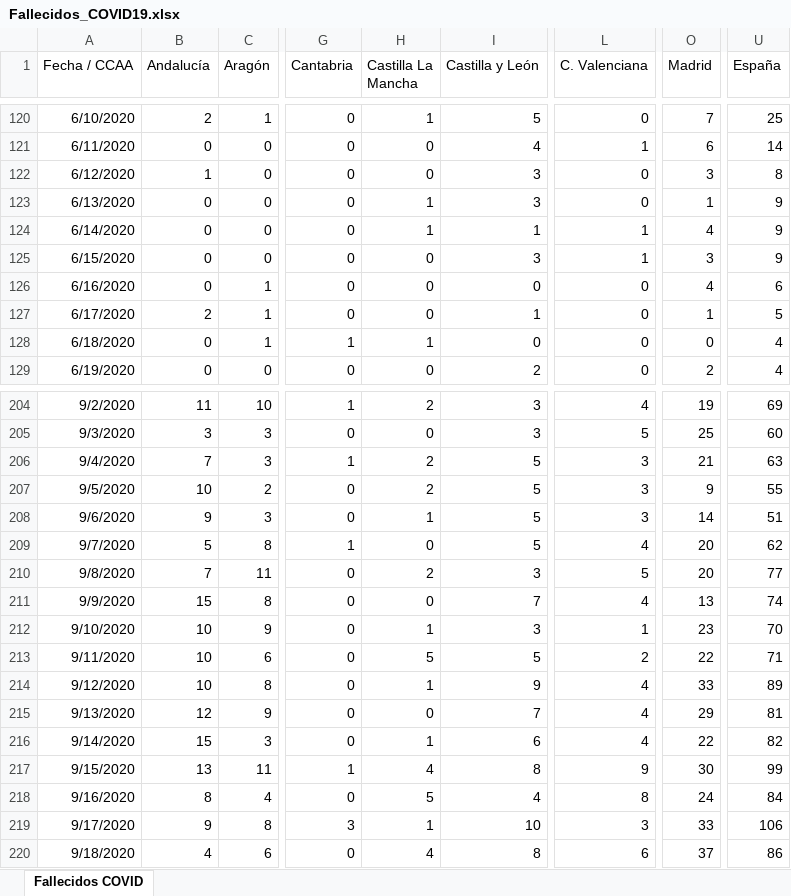
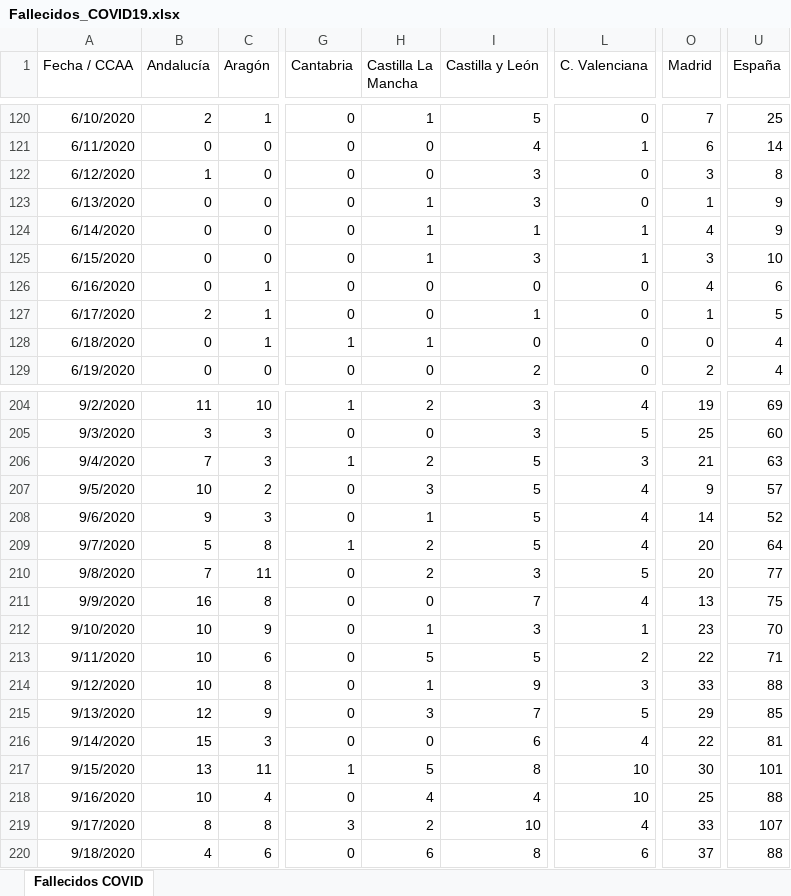
Before and after one commit to svavassori/covid-19-spain, an Excel workbook: csv/Fallecidos_COVID19.xlsx, sheet Fallecidos COVID, drawn as a sheet; only a part is shown, gaps mark what is left out; values as stored, in another font and other column widths than the file's, no borders; the diff covers the shown part only; the diff names each change by its address in the sheet, - before the commit and + after, or states it on an @@ line.

```diff
--- a/csv/Fallecidos_COVID19.xlsx (sheet Fallecidos COVID)
+++ b/csv/Fallecidos_COVID19.xlsx (sheet Fallecidos COVID)
-H125 (Castilla La Mancha): 0
+H125 (Castilla La Mancha): 1
-U125 (España): 9
+U125 (España): 10
-H207 (Castilla La Mancha): 2
+H207 (Castilla La Mancha): 3
-L207:L208 (C. Valenciana): 3
+L207:L208 (C. Valenciana): 4
-U207 (España): 55
+U207 (España): 57
-U208 (España): 51
+U208 (España): 52
-H209 (Castilla La Mancha): 0
+H209 (Castilla La Mancha): 2
-U209 (España): 62
+U209 (España): 64
-B211 (Andalucía): 15
+B211 (Andalucía): 16
-U211 (España): 74
+U211 (España): 75
-L214 (C. Valenciana): 4
+L214 (C. Valenciana): 3
-U214 (España): 89
+U214 (España): 88
-H215 (Castilla La Mancha): 0
+H215 (Castilla La Mancha): 3
-L215 (C. Valenciana): 4
+L215 (C. Valenciana): 5
-U215 (España): 81
+U215 (España): 85
-H216 (Castilla La Mancha): 1
+H216 (Castilla La Mancha): 0
-U216 (España): 82
+U216 (España): 81
-H217 (Castilla La Mancha): 4
+H217 (Castilla La Mancha): 5
-L217 (C. Valenciana): 9
+L217 (C. Valenciana): 10
-U217 (España): 99
+U217 (España): 101
-B218 (Andalucía): 8
+B218 (Andalucía): 10
-H218 (Castilla La Mancha): 5
+H218 (Castilla La Mancha): 4
-L218 (C. Valenciana): 8
+L218 (C. Valenciana): 10
-O218 (Madrid): 24
+O218 (Madrid): 25
-U218 (España): 84
+U218 (España): 88
-B219 (Andalucía): 9
+B219 (Andalucía): 8
-H219 (Castilla La Mancha): 1
+H219 (Castilla La Mancha): 2
-L219 (C. Valenciana): 3
+L219 (C. Valenciana): 4
-U219 (España): 106
+U219 (España): 107
-H220 (Castilla La Mancha): 4
+H220 (Castilla La Mancha): 6
-U220 (España): 86
+U220 (España): 88
```
Also changed, not shown: 1 added row and 52 edited cells elsewhere in this sheet, 5 other files.
